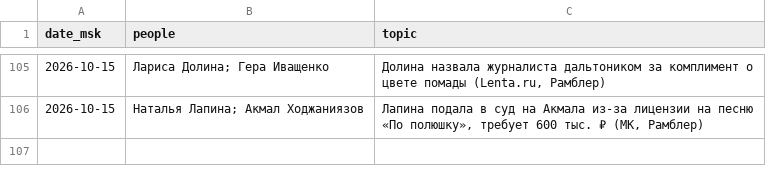
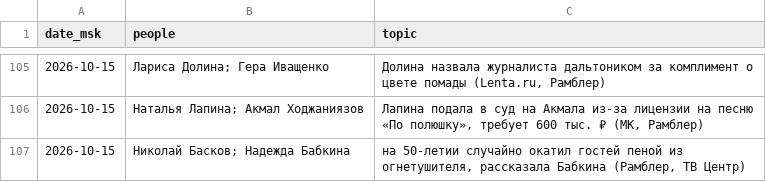
Before and after one commit to Hostin2131/zakulisye-covers, a TSV file: published.tsv, drawn as a sheet; only a part is shown, gaps mark what is left out; the diff names each change by its address in the sheet, - before the commit and + after, or states it on an @@ line.

```diff
--- a/published.tsv
+++ b/published.tsv
+row 107: 2026-10-15 | Николай Басков; Надежда Бабкина | на 50-летии случайно окатил гостей пеной из огнетушителя, рассказала Бабкина (Рамблер, ТВ Центр)
```
Also changed, not shown: 1 other file.
